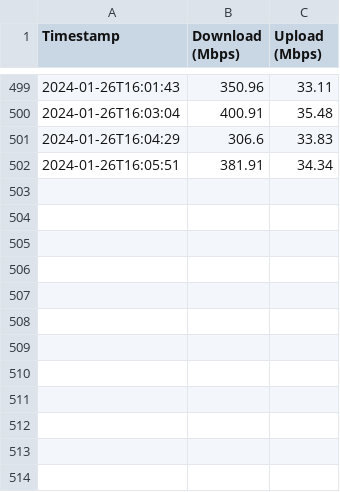
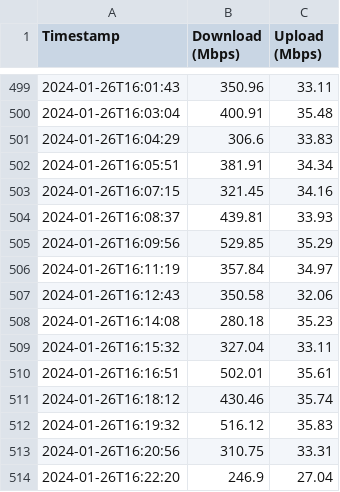
Before and after one commit to ValorenceCLE/mysite, a CSV file: mysite/static/camera_speed.csv, drawn as a sheet; only a part is shown, gaps mark what is left out; the diff names each change by its address in the sheet, - before the commit and + after, or states it on an @@ line.

```diff
--- a/mysite/static/camera_speed.csv
+++ b/mysite/static/camera_speed.csv
+row 503: 2024-01-26T16:07:15 | 321.45 | 34.16
+row 504: 2024-01-26T16:08:37 | 439.81 | 33.93
+row 505: 2024-01-26T16:09:56 | 529.85 | 35.29
+row 506: 2024-01-26T16:11:19 | 357.84 | 34.97
+row 507: 2024-01-26T16:12:43 | 350.58 | 32.06
+row 508: 2024-01-26T16:14:08 | 280.18 | 35.23
+row 509: 2024-01-26T16:15:32 | 327.04 | 33.11
+row 510: 2024-01-26T16:16:51 | 502.01 | 35.61
+row 511: 2024-01-26T16:18:12 | 430.46 | 35.74
+row 512: 2024-01-26T16:19:32 | 516.12 | 35.83
+row 513: 2024-01-26T16:20:56 | 310.75 | 33.31
+row 514: 2024-01-26T16:22:20 | 246.9 | 27.04
```
Also changed, not shown: mysite/static/router_speed.csv, 16 other files.
